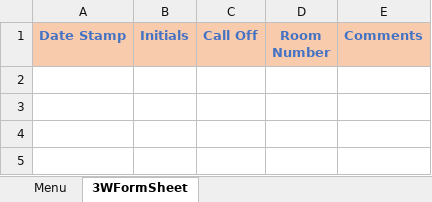
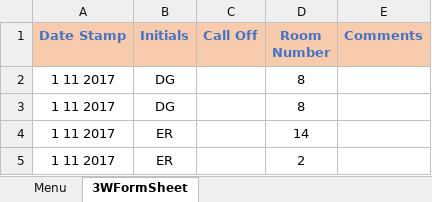
Before and after one commit to Ashley-King/HospitalSchedulingWorkbook, an Excel workbook: spreadsheets/RoomForm3W.xlsm, sheet 3WFormSheet, drawn as a sheet; values as stored, in another font and other column widths than the file's, no borders; charts and pictures not drawn; the diff names each change by its address in the sheet, - before the commit and + after, or states it on an @@ line.

Commit message:
add notes and save seem to be working correctly for 3w therapist sheet.

```diff
--- a/spreadsheets/RoomForm3W.xlsm (sheet 3WFormSheet)
+++ b/spreadsheets/RoomForm3W.xlsm (sheet 3WFormSheet)
+row 2: 1 11 2017 | DG |  | 8
+row 3: 1 11 2017 | DG |  | 8
+row 4: 1 11 2017 | ER |  | 14
+row 5: 1 11 2017 | ER |  | 2
```
Also changed, not shown: 1 other file.
